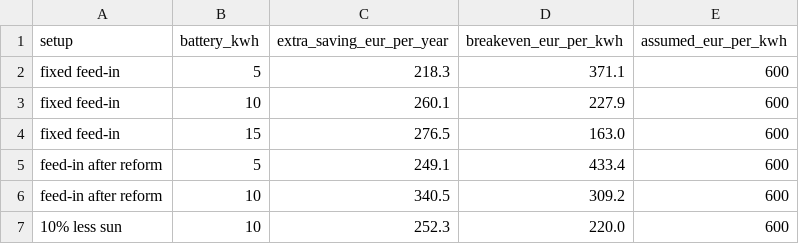
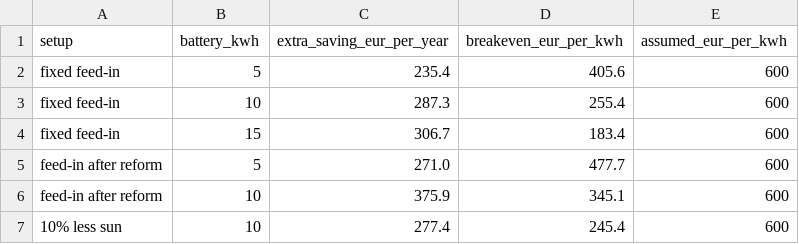
Before and after one commit to hannmann/household-flexibility-value, a CSV file: reports/battery_value.csv, drawn as a sheet.

```diff
--- a/reports/battery_value.csv
+++ b/reports/battery_value.csv
@@ -1,7 +1,7 @@
 setup,battery_kwh,extra_saving_eur_per_year,breakeven_eur_per_kwh,assumed_eur_per_kwh
-fixed feed-in,5,218.3,371.1,600
-fixed feed-in,10,260.1,227.9,600
-fixed feed-in,15,276.5,163.0,600
-feed-in after reform,5,249.1,433.4,600
-feed-in after reform,10,340.5,309.2,600
-10% less sun,10,252.3,220.0,600
+fixed feed-in,5,235.4,405.6,600
+fixed feed-in,10,287.3,255.4,600
+fixed feed-in,15,306.7,183.4,600
+feed-in after reform,5,271.0,477.7,600
+feed-in after reform,10,375.9,345.1,600
+10% less sun,10,277.4,245.4,600
```
Also changed, not shown: reports/all_runs.csv, reports/investment.csv, 6 other files.
